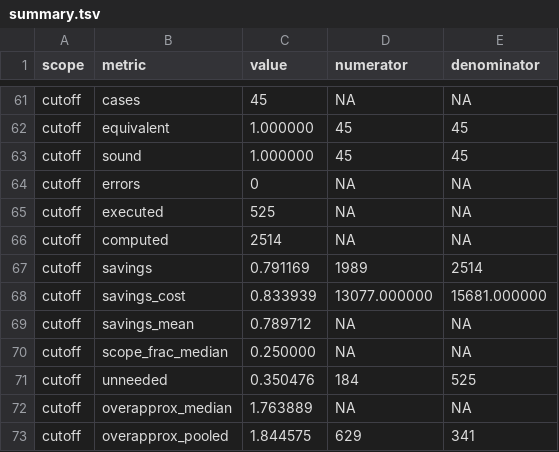
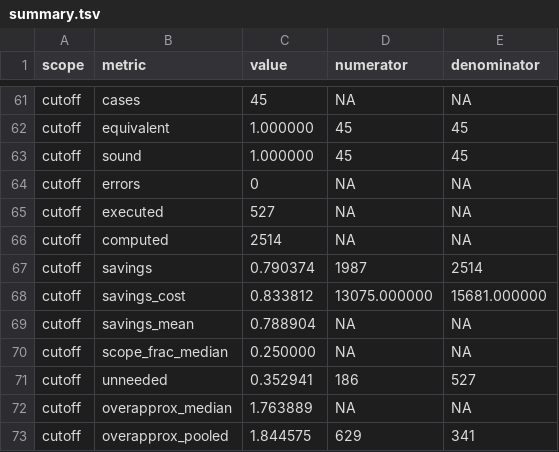
Before and after one commit to simage-ai/programmable-decision-ops, a TSV file: results/bench/vehicle/summary.tsv, drawn as a sheet; only a part is shown, gaps mark what is left out.

```diff
--- a/results/bench/vehicle/summary.tsv
+++ b/results/bench/vehicle/summary.tsv
@@ -64,9 +64,9 @@ cutoff	sound	1.000000	45	45
 cutoff	errors	0	NA	NA
-cutoff	executed	525	NA	NA
+cutoff	executed	527	NA	NA
 cutoff	computed	2514	NA	NA
-cutoff	savings	0.791169	1989	2514
-cutoff	savings_cost	0.833939	13077.000000	15681.000000
-cutoff	savings_mean	0.789712	NA	NA
+cutoff	savings	0.790374	1987	2514
+cutoff	savings_cost	0.833812	13075.000000	15681.000000
+cutoff	savings_mean	0.788904	NA	NA
 cutoff	scope_frac_median	0.250000	NA	NA
-cutoff	unneeded	0.350476	184	525
+cutoff	unneeded	0.352941	186	527
 cutoff	overapprox_median	1.763889	NA	NA
```
Also changed, not shown: results/bench/vehicle/cases.tsv, results/proposal/pdo_values.tsv, 23 other files.
